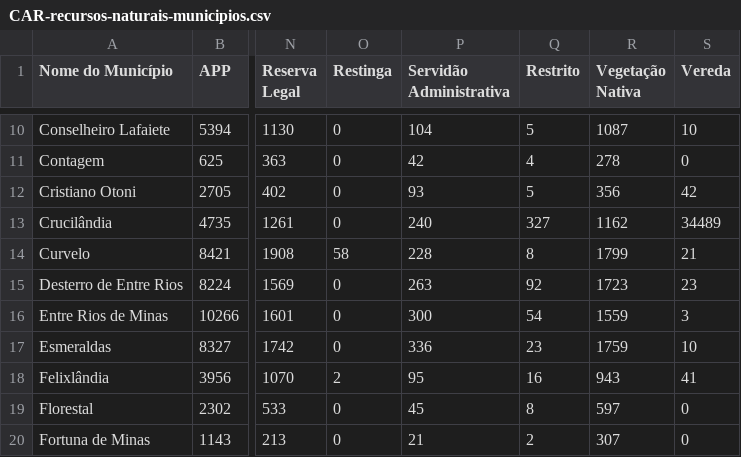
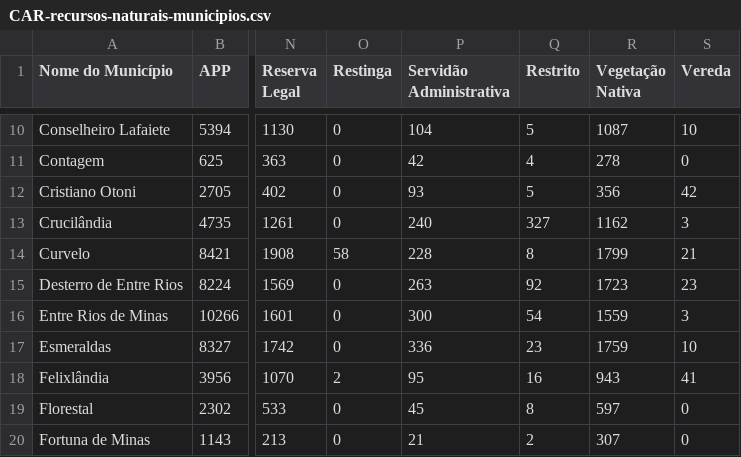
Before and after one commit to TavaresCarlos/TerrainIntelGIS, a CSV file: dataset/CAR-recursos-naturais-municipios.csv, drawn as a sheet; only a part is shown, gaps mark what is left out; the diff names each change by its address in the sheet, - before the commit and + after, or states it on an @@ line.

```diff
--- a/dataset/CAR-recursos-naturais-municipios.csv
+++ b/dataset/CAR-recursos-naturais-municipios.csv
-S13 (Vereda): 34489
+S13 (Vereda): 3
```
Also changed, not shown: dataset/IBGE-municipios.csv.
